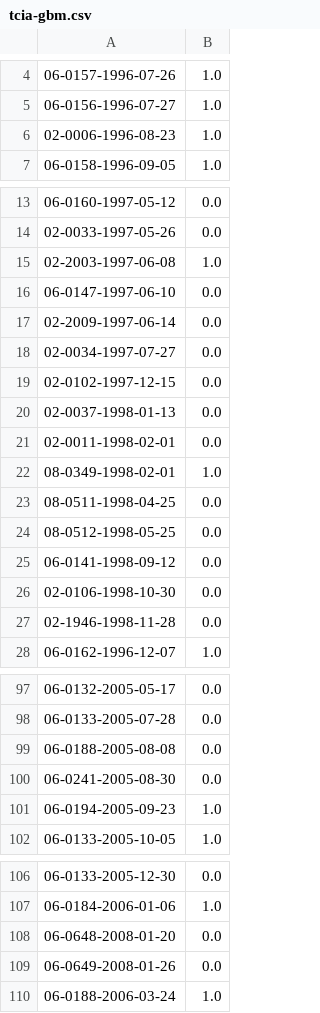
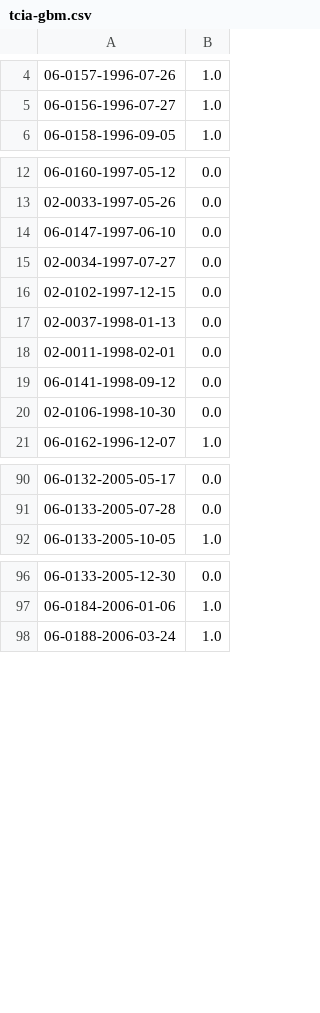
Before and after one commit to ashish-code/MI-DQA, a CSV file: tcia-gbm.csv, drawn as a sheet; only a part is shown, gaps mark what is left out; the diff covers the shown part only.

Commit message:
tcia
tcia gradcam and tl

```diff
--- a/tcia-gbm.csv
+++ b/tcia-gbm.csv
@@ -5,3 +5,2 @@
 06-0156-1996-07-27,1.0
-02-0006-1996-08-23,1.0
 06-0158-1996-09-05,1.0
@@ -14,5 +13,3 @@
 02-0033-1997-05-26,0.0
-02-2003-1997-06-08,1.0
 06-0147-1997-06-10,0.0
-02-2009-1997-06-14,0.0
 02-0034-1997-07-27,0.0
@@ -21,8 +18,4 @@
 02-0011-1998-02-01,0.0
-08-0349-1998-02-01,1.0
-08-0511-1998-04-25,0.0
-08-0512-1998-05-25,0.0
 06-0141-1998-09-12,0.0
 02-0106-1998-10-30,0.0
-02-1946-1998-11-28,0.0
 06-0162-1996-12-07,1.0
@@ -98,5 +91,2 @@
 06-0133-2005-07-28,0.0
-06-0188-2005-08-08,0.0
-06-0241-2005-08-30,0.0
-06-0194-2005-09-23,1.0
 06-0133-2005-10-05,1.0
@@ -107,4 +97,2 @@
 06-0184-2006-01-06,1.0
-06-0648-2008-01-20,0.0
-06-0649-2008-01-26,0.0
 06-0188-2006-03-24,1.0
```
Also changed, not shown: 11 removed rows elsewhere in this file, tcia-train.csv, tcia-val.csv, 11 other files.
